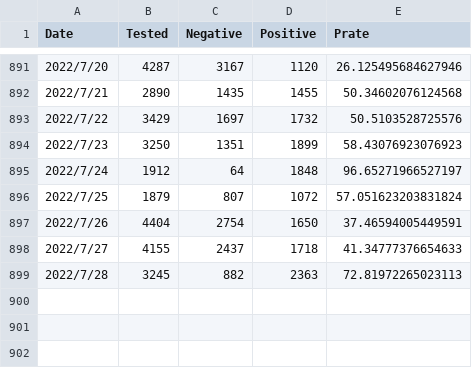
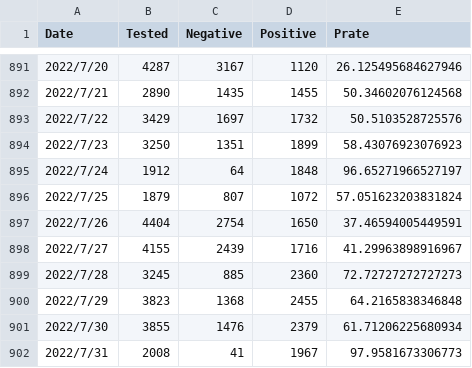
Before and after one commit to u-10bei/u-10bei.github.io, a CSV file: datas/COVID-19_KTQ.csv, drawn as a sheet; only a part is shown, gaps mark what is left out.

```diff
--- a/datas/COVID-19_KTQ.csv
+++ b/datas/COVID-19_KTQ.csv
@@ -897,3 +897,6 @@ Date,Tested,Negative,Positive,Prate
 2022/7/26,4404,2754,1650,37.46594005449591
-2022/7/27,4155,2437,1718,41.34777376654633
-2022/7/28,3245,882,2363,72.81972265023113
+2022/7/27,4155,2439,1716,41.29963898916967
+2022/7/28,3245,885,2360,72.72727272727273
+2022/7/29,3823,1368,2455,64.2165838346848
+2022/7/30,3855,1476,2379,61.71206225680934
+2022/7/31,2008,41,1967,97.9581673306773
```
Also changed, not shown: datas/COVID-19_JP.csv, 1 other file.
